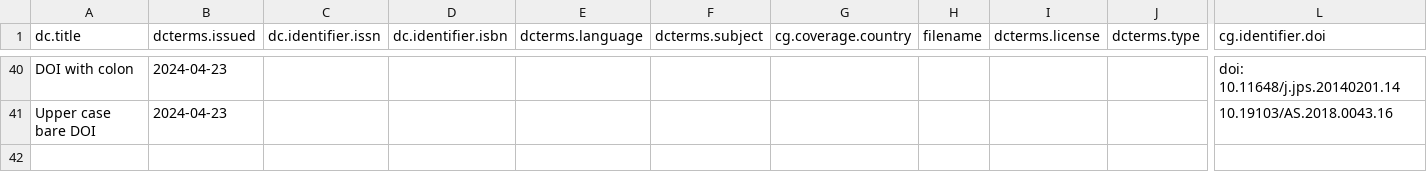
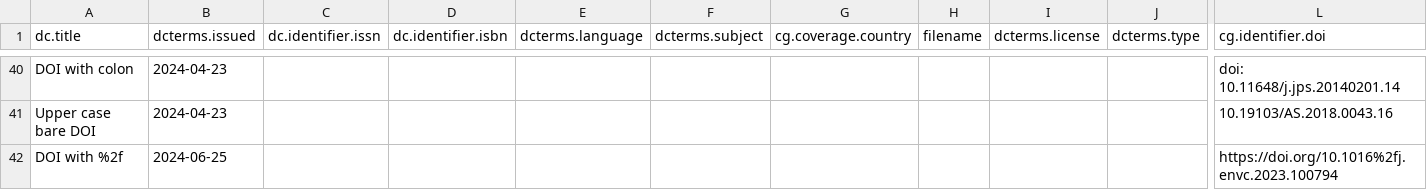
Before and after one commit to ilri/csv-metadata-quality, a CSV file: data/test.csv, drawn as a sheet; only a part is shown, gaps mark what is left out; rows hold the shown columns only; the diff names each change by its address in the sheet, - before the commit and + after, or states it on an @@ line.

```diff
--- a/data/test.csv
+++ b/data/test.csv
+row 42: DOI with %2f | 2024-06-25 |  |  |  |  |  |  |  |  | https://doi.org/10.1016%2fj.envc.2023.100794
```
Also changed, not shown: 1 other file.
